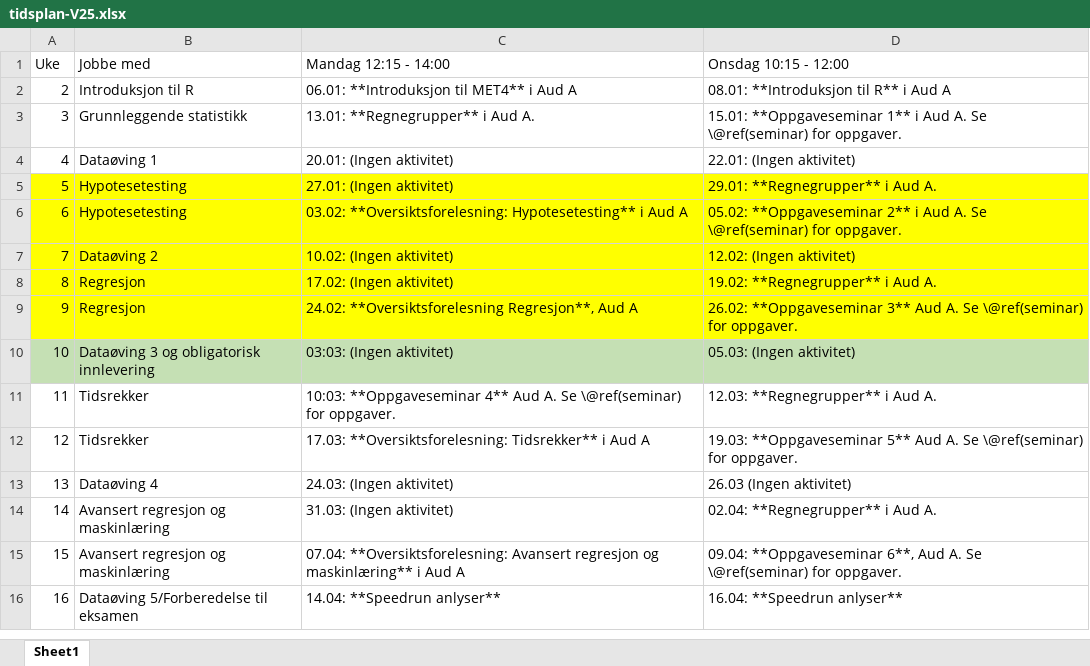
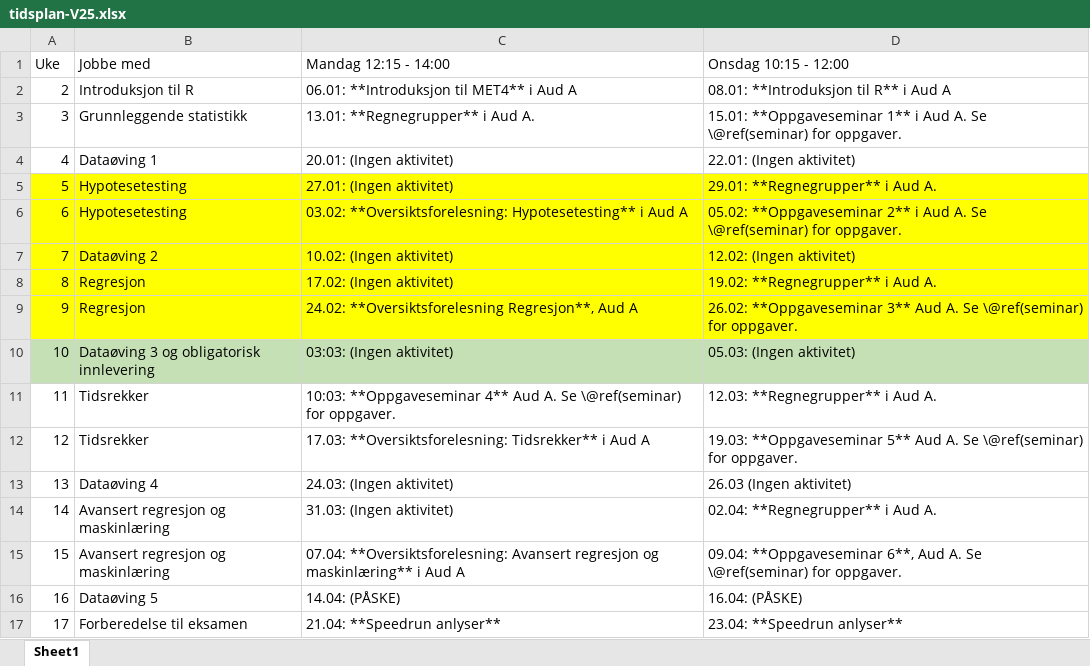
Before and after one commit to hotneim/met4, an Excel workbook: diverse/tidsplan-V25.xlsx, sheet Sheet1, drawn as a sheet; values as stored, in another font and other column widths than the file's, no borders; addresses are those after the commit; the diff names each change by its address in the sheet, - before the commit and + after, or states it on an @@ line.

```diff
--- a/diverse/tidsplan-V25.xlsx (sheet Sheet1)
+++ b/diverse/tidsplan-V25.xlsx (sheet Sheet1)
+row 16: 16 | Dataøving 5 | 14.04: (PÅSKE) | 16.04: (PÅSKE)
@@ column A (Uke) renumbered from row 17 down @@
-B17 (Jobbe med): Dataøving 5/Forberedelse til eksamen
+B17 (Jobbe med): Forberedelse til eksamen
-C17 (Mandag 12:15 - 14:00): 14.04: **Speedrun anlyser**
+C17 (Mandag 12:15 - 14:00): 21.04: **Speedrun anlyser**
-D17 (Onsdag 10:15 - 12:00): 16.04: **Speedrun anlyser**
+D17 (Onsdag 10:15 - 12:00): 23.04: **Speedrun anlyser**
```
Also changed, not shown: 6 other files.
